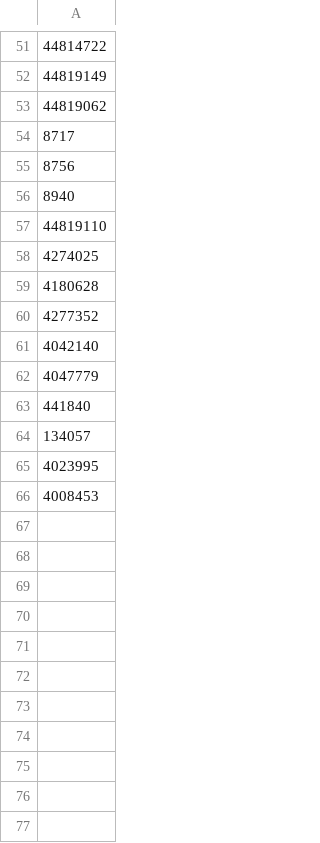
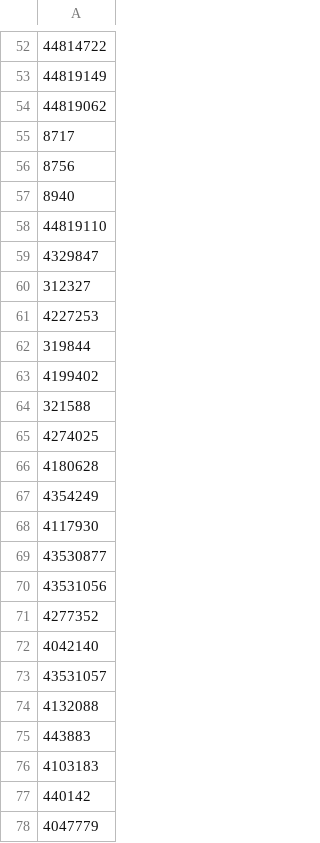
Before and after one commit to MechanicalRabbit/ohdsi-synpuf-demo, a CSV file: import/concepts.csv, drawn as a sheet; only a part is shown, gaps mark what is left out; the shorter side is filled out with more unchanged rows; the diff covers the shown part only; the diff names each change by its address in the sheet, - before the commit and + after, or states it on an @@ line.

```diff
--- a/import/concepts.csv
+++ b/import/concepts.csv
+row 59: 4329847
+row 60: 312327
+row 61: 4227253
+row 62: 319844
+row 63: 4199402
+row 64: 321588
+row 67: 4354249
+row 68: 4117930
+row 69: 43530877
+row 70: 43531056
+row 73: 43531057
+row 74: 4132088
+row 75: 443883
+row 76: 4103183
+row 77: 440142
```
Also changed, not shown: 15 added rows elsewhere in this file, import/concept.csv, import/concept_class.csv, 9 other files.
